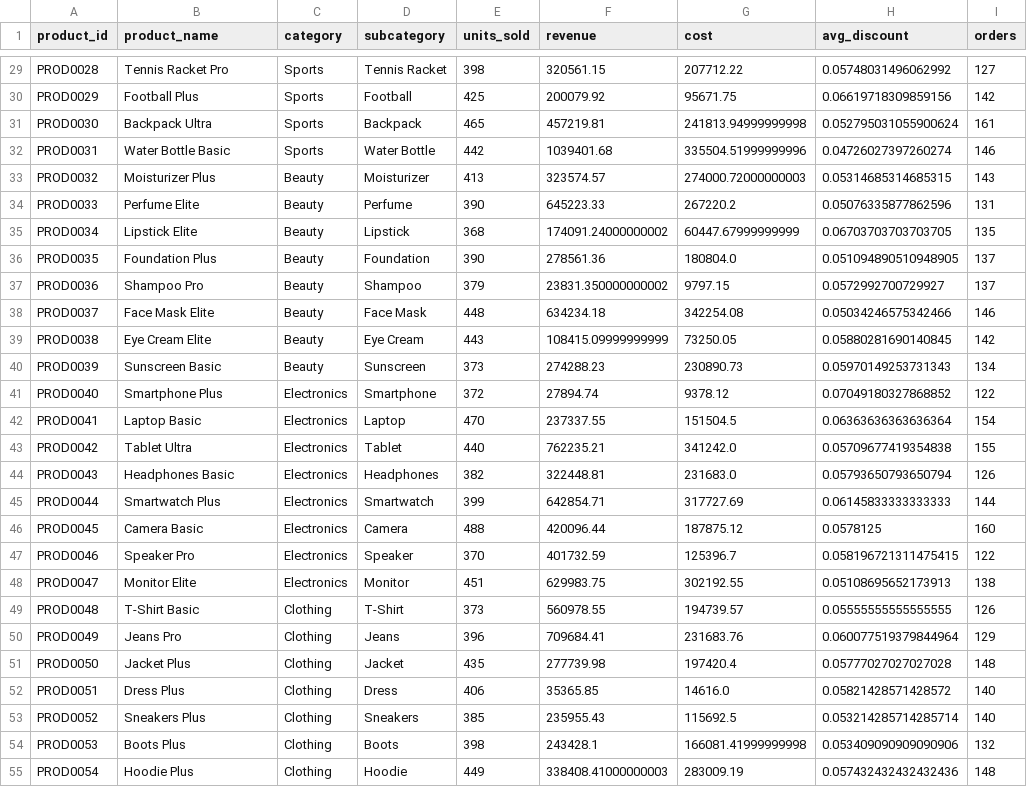
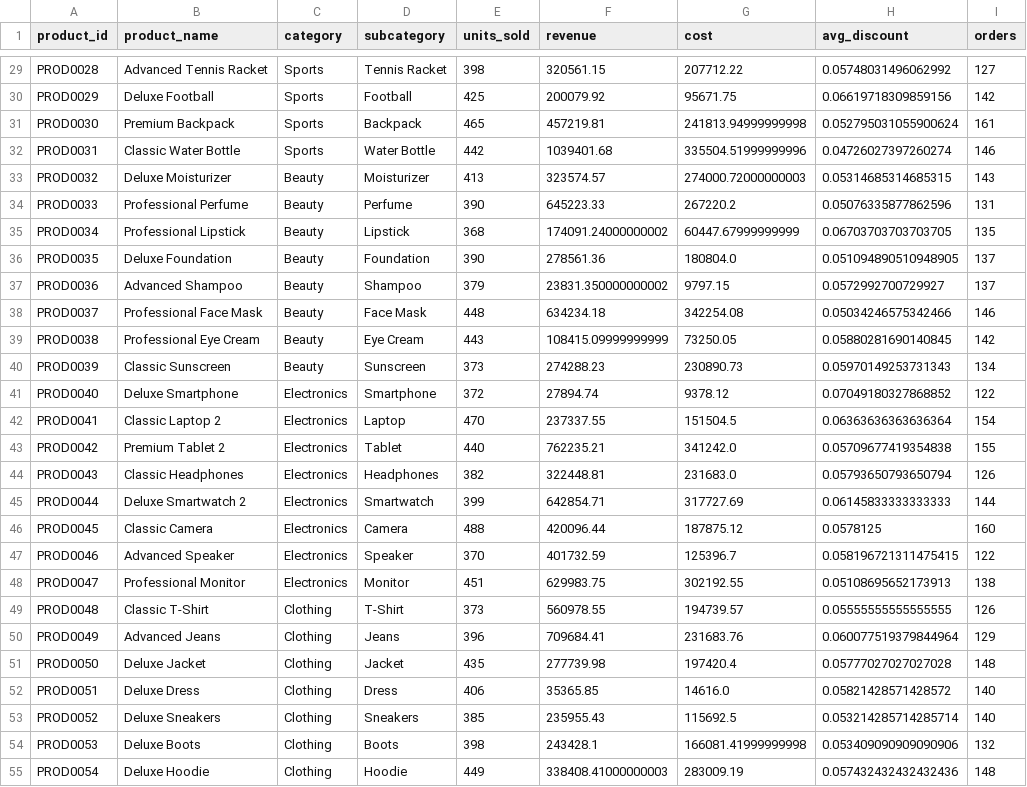
Before and after one commit to rishi-1603/E_commerce-Sales-and-Data-Analytics, a CSV file: data/processed/product_profitability.csv, drawn as a sheet; only a part is shown, gaps mark what is left out; the diff covers the shown part only; the diff names each change by its address in the sheet, - before the commit and + after, or states it on an @@ line.

Commit message:
feat: rename products to natural professional names (150 SKUs) while preserving financial data

```diff
--- a/data/processed/product_profitability.csv
+++ b/data/processed/product_profitability.csv
-B29 (product_name): Tennis Racket Pro
+B29 (product_name): Advanced Tennis Racket
-B30 (product_name): Football Plus
+B30 (product_name): Deluxe Football
-B31 (product_name): Backpack Ultra
+B31 (product_name): Premium Backpack
-B32 (product_name): Water Bottle Basic
+B32 (product_name): Classic Water Bottle
-B33 (product_name): Moisturizer Plus
+B33 (product_name): Deluxe Moisturizer
-B34 (product_name): Perfume Elite
+B34 (product_name): Professional Perfume
-B35 (product_name): Lipstick Elite
+B35 (product_name): Professional Lipstick
-B36 (product_name): Foundation Plus
+B36 (product_name): Deluxe Foundation
-B37 (product_name): Shampoo Pro
+B37 (product_name): Advanced Shampoo
-B38 (product_name): Face Mask Elite
+B38 (product_name): Professional Face Mask
-B39 (product_name): Eye Cream Elite
+B39 (product_name): Professional Eye Cream
-B40 (product_name): Sunscreen Basic
+B40 (product_name): Classic Sunscreen
-B41 (product_name): Smartphone Plus
+B41 (product_name): Deluxe Smartphone
-B42 (product_name): Laptop Basic
+B42 (product_name): Classic Laptop 2
-B43 (product_name): Tablet Ultra
+B43 (product_name): Premium Tablet 2
-B44 (product_name): Headphones Basic
+B44 (product_name): Classic Headphones
-B45 (product_name): Smartwatch Plus
+B45 (product_name): Deluxe Smartwatch 2
-B46 (product_name): Camera Basic
+B46 (product_name): Classic Camera
-B47 (product_name): Speaker Pro
+B47 (product_name): Advanced Speaker
-B48 (product_name): Monitor Elite
+B48 (product_name): Professional Monitor
-B49 (product_name): T-Shirt Basic
+B49 (product_name): Classic T-Shirt
-B50 (product_name): Jeans Pro
+B50 (product_name): Advanced Jeans
-B51 (product_name): Jacket Plus
+B51 (product_name): Deluxe Jacket
-B52 (product_name): Dress Plus
+B52 (product_name): Deluxe Dress
-B53 (product_name): Sneakers Plus
+B53 (product_name): Deluxe Sneakers
-B54 (product_name): Boots Plus
+B54 (product_name): Deluxe Boots
-B55 (product_name): Hoodie Plus
+B55 (product_name): Deluxe Hoodie
```
Also changed, not shown: 123 edited cells elsewhere in this file, data/raw/products.csv, 4 other files.
